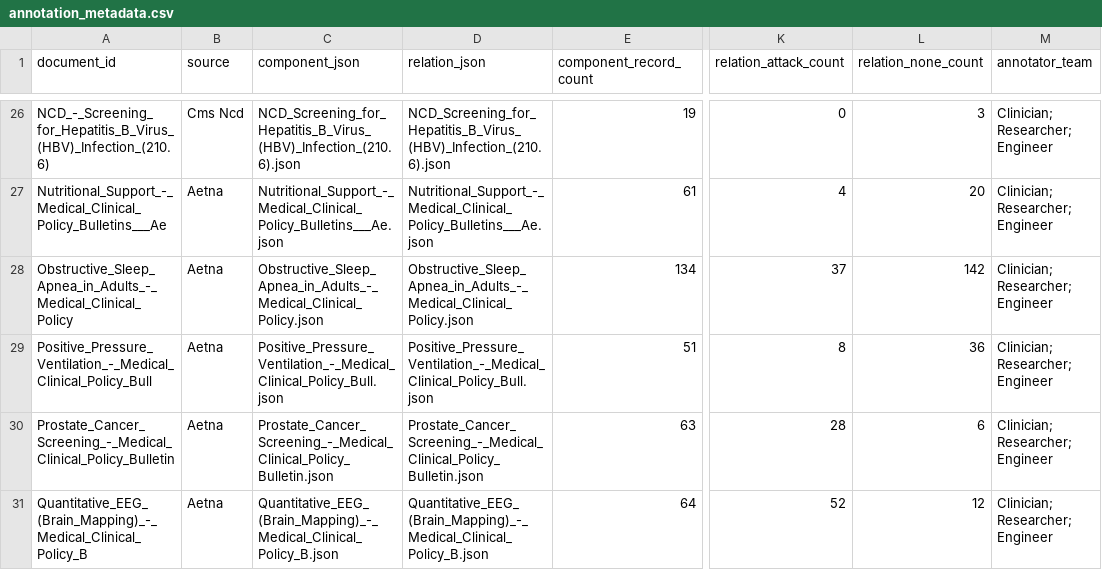
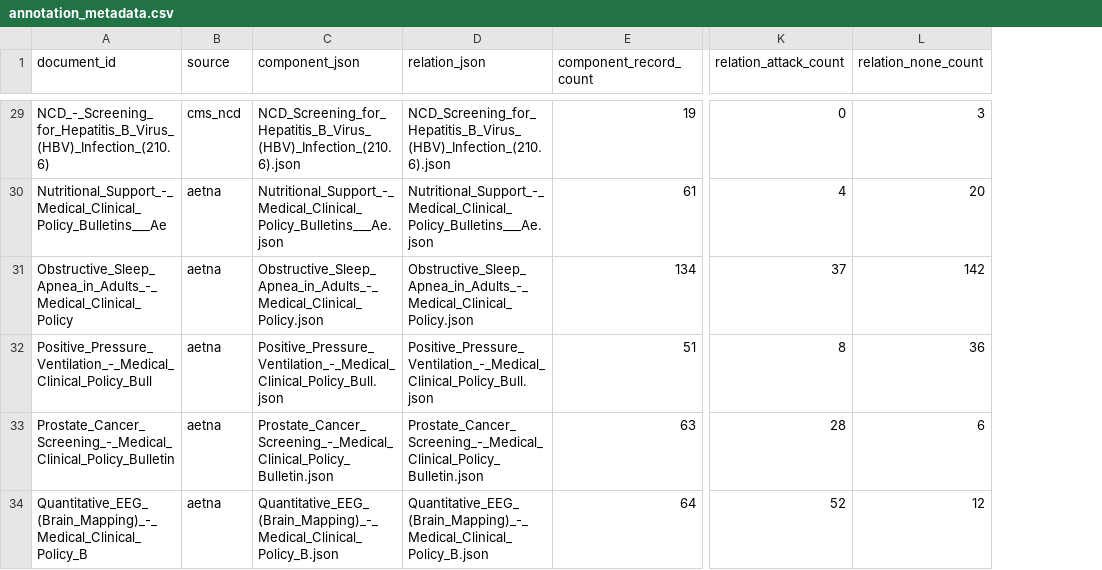
Before and after one commit to GIND123/LLM-Driven-Argument-Mapping, a CSV file: Data/Annotations/annotation_metadata.csv, drawn as a sheet; only a part is shown, gaps mark what is left out; removed rows and columns are numbered as before the commit, all else as after; the diff covers the shown part only; the diff names each change by its address in the sheet, - before the commit and + after, or states it on an @@ line.

```diff
--- a/Data/Annotations/annotation_metadata.csv
+++ b/Data/Annotations/annotation_metadata.csv
-column M (annotator_team), rows 26-31: all Clinician; Researcher; Engineer
-B29 (source): Cms Ncd
+B29 (source): cms_ncd
-B30:B34 (source): Aetna
+B30:B34 (source): aetna
```
Also changed, not shown: 6 added rows and 36 edited cells elsewhere in this file, 1 other file.
